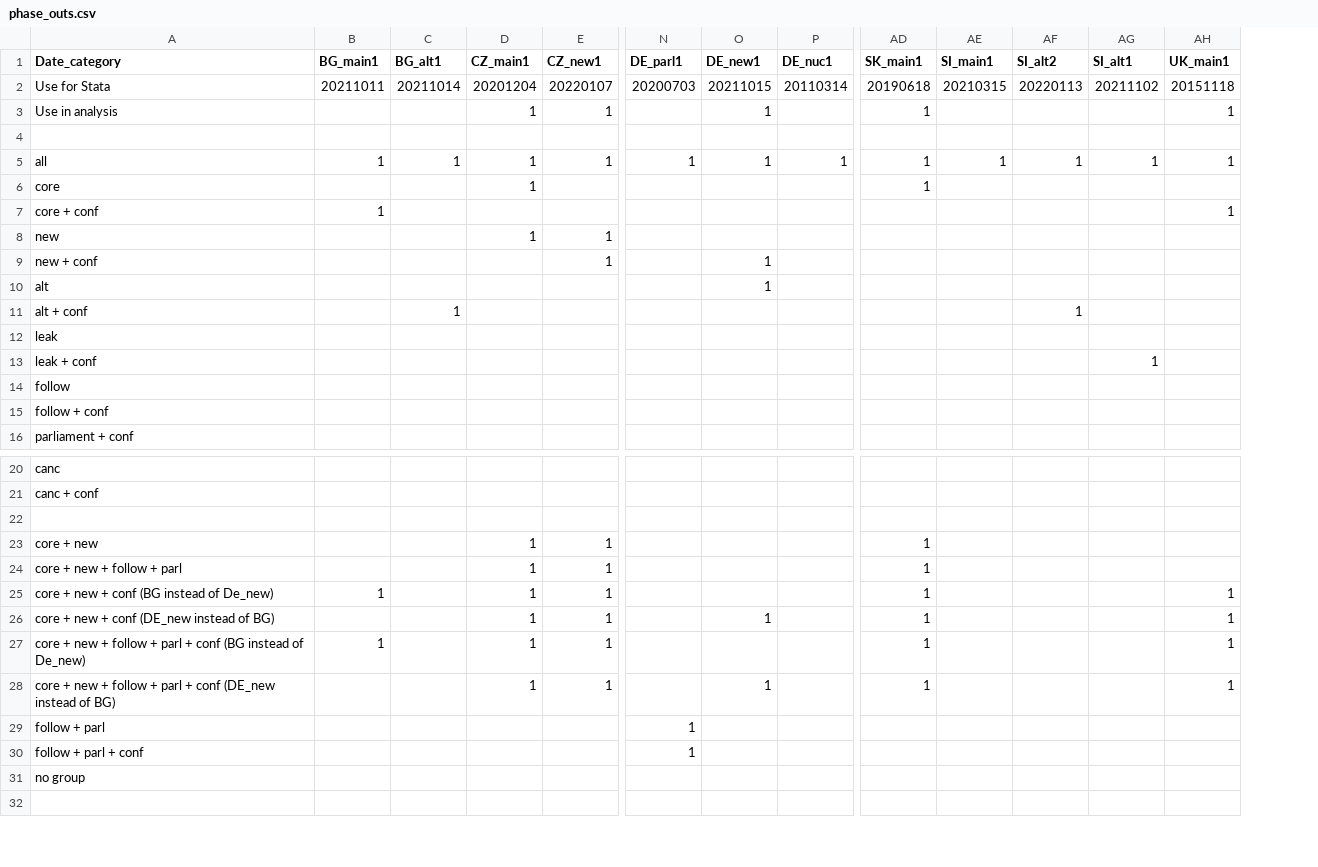
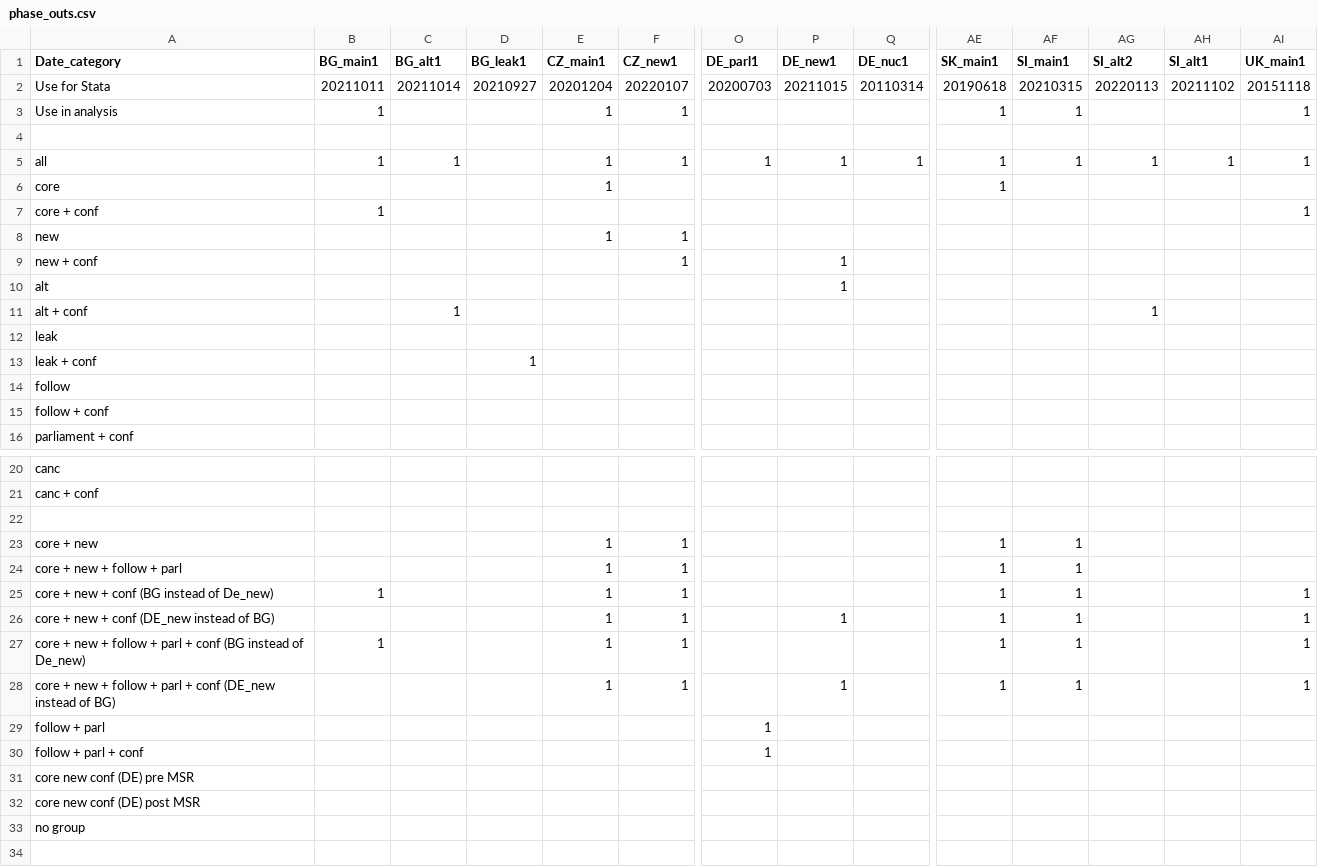
Before and after one commit to ccs282/Dissertation-Code-Data, a CSV file: phase_outs.csv, drawn as a sheet; only a part is shown, gaps mark what is left out; addresses are those after the commit; rows hold the shown columns only; the diff names each change by its address in the sheet, - before the commit and + after, or states it on an @@ line.

Commit message:
new BG_leak1

```diff
--- a/phase_outs.csv
+++ b/phase_outs.csv
+column D (BG_leak1), rows 2-13: 20210927 |  |  |  |  |  |  |  |  |  |  | 1
-B3 (BG_main1): (empty)
+B3 (BG_main1): 1
-P3 (DE_new1): 1
+P3 (DE_new1): (empty)
-AF3 (SI_main1): (empty)
+AF3 (SI_main1): 1
-AH13 (SI_alt1): 1
+AH13 (SI_alt1): (empty)
-AF23:AF28 (SI_main1): (empty)
+AF23:AF28 (SI_main1): 1
+row 31: core new conf (DE) pre MSR
+row 32: core new conf (DE) post MSR
```
